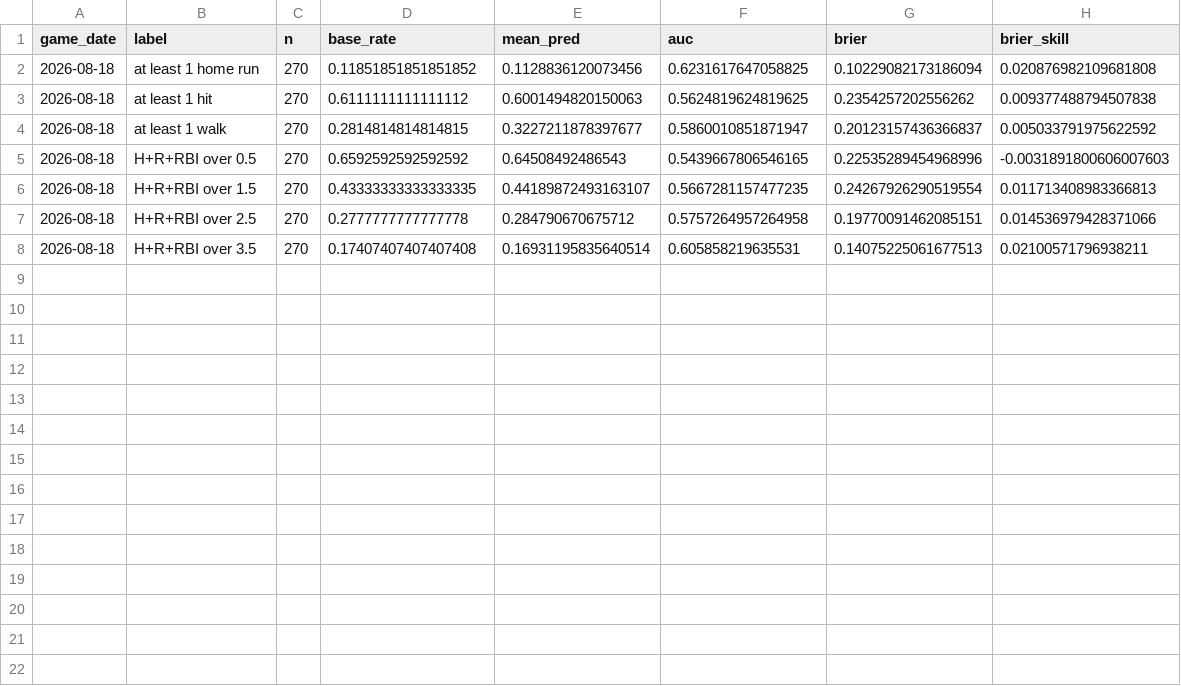
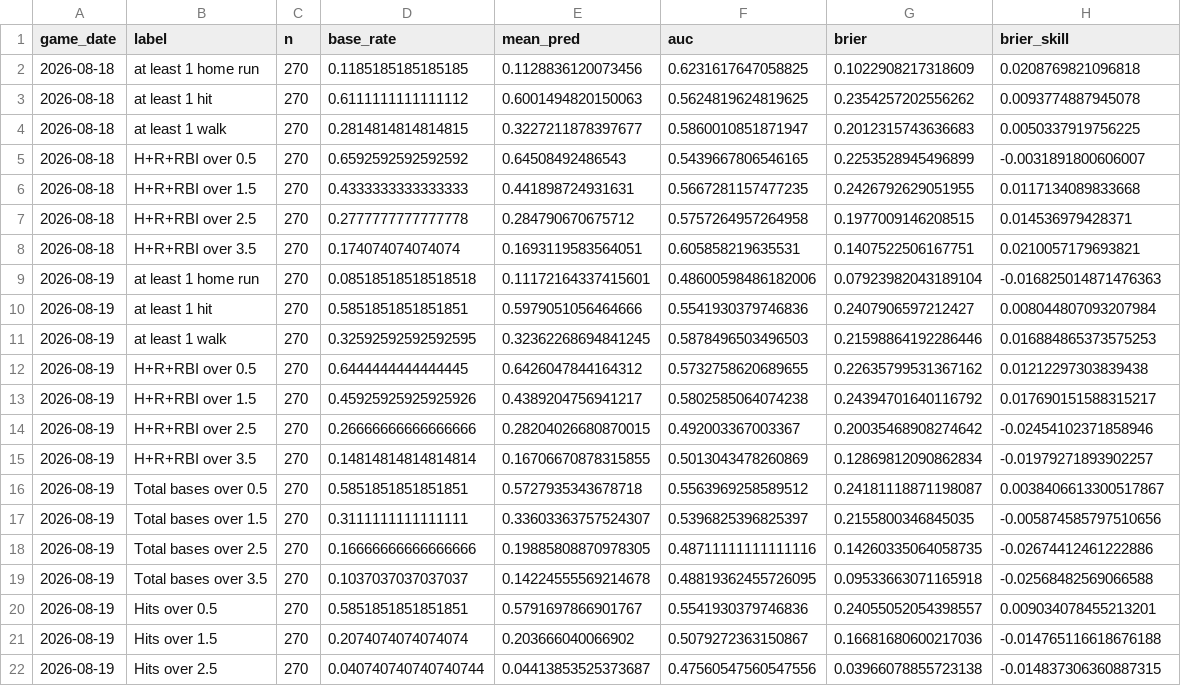
Before and after one commit to titan-trials/Base, a CSV file: cache/scoring_log.csv, drawn as a sheet.

```diff
--- a/cache/scoring_log.csv
+++ b/cache/scoring_log.csv
@@ -1,8 +1,22 @@
 game_date,label,n,base_rate,mean_pred,auc,brier,brier_skill
-2026-08-18,at least 1 home run,270,0.11851851851851852,0.1128836120073456,0.6231617647058825,0.10229082173186094,0.020876982109681808
-2026-08-18,at least 1 hit,270,0.6111111111111112,0.6001494820150063,0.5624819624819625,0.2354257202556262,0.009377488794507838
-2026-08-18,at least 1 walk,270,0.2814814814814815,0.3227211878397677,0.5860010851871947,0.20123157436366837,0.005033791975622592
-2026-08-18,H+R+RBI over 0.5,270,0.6592592592592592,0.64508492486543,0.5439667806546165,0.22535289454968996,-0.0031891800606007603
-2026-08-18,H+R+RBI over 1.5,270,0.43333333333333335,0.44189872493163107,0.5667281157477235,0.24267926290519554,0.011713408983366813
-2026-08-18,H+R+RBI over 2.5,270,0.2777777777777778,0.284790670675712,0.5757264957264958,0.19770091462085151,0.014536979428371066
-2026-08-18,H+R+RBI over 3.5,270,0.17407407407407408,0.16931195835640514,0.605858219635531,0.14075225061677513,0.02100571796938211
+2026-08-18,at least 1 home run,270,0.1185185185185185,0.1128836120073456,0.6231617647058825,0.1022908217318609,0.0208769821096818
+2026-08-18,at least 1 hit,270,0.6111111111111112,0.6001494820150063,0.5624819624819625,0.2354257202556262,0.0093774887945078
+2026-08-18,at least 1 walk,270,0.2814814814814815,0.3227211878397677,0.5860010851871947,0.2012315743636683,0.0050337919756225
+2026-08-18,H+R+RBI over 0.5,270,0.6592592592592592,0.64508492486543,0.5439667806546165,0.2253528945496899,-0.0031891800606007
+2026-08-18,H+R+RBI over 1.5,270,0.4333333333333333,0.441898724931631,0.5667281157477235,0.2426792629051955,0.0117134089833668
+2026-08-18,H+R+RBI over 2.5,270,0.2777777777777778,0.284790670675712,0.5757264957264958,0.1977009146208515,0.014536979428371
+2026-08-18,H+R+RBI over 3.5,270,0.174074074074074,0.1693119583564051,0.605858219635531,0.1407522506167751,0.0210057179693821
+2026-08-19,at least 1 home run,270,0.08518518518518518,0.11172164337415601,0.48600598486182006,0.07923982043189104,-0.016825014871476363
+2026-08-19,at least 1 hit,270,0.5851851851851851,0.5979051056464666,0.5541930379746836,0.2407906597212427,0.008044807093207984
+2026-08-19,at least 1 walk,270,0.32592592592592595,0.32362268694841245,0.5878496503496503,0.21598864192286446,0.016884865373575253
+2026-08-19,H+R+RBI over 0.5,270,0.6444444444444445,0.6426047844164312,0.5732758620689655,0.22635799531367162,0.01212297303839438
+2026-08-19,H+R+RBI over 1.5,270,0.45925925925925926,0.4389204756941217,0.5802585064074238,0.24394701640116792,0.017690151588315217
+2026-08-19,H+R+RBI over 2.5,270,0.26666666666666666,0.28204026680870015,0.492003367003367,0.20035468908274642,-0.02454102371858946
+2026-08-19,H+R+RBI over 3.5,270,0.14814814814814814,0.16706670878315855,0.5013043478260869,0.12869812090862834,-0.01979271893902257
+2026-08-19,Total bases over 0.5,270,0.5851851851851851,0.5727935343678718,0.5563969258589512,0.24181118871198087,0.0038406613300517867
+2026-08-19,Total bases over 1.5,270,0.3111111111111111,0.33603363757524307,0.5396825396825397,0.2155800346845035,-0.005874585797510656
+2026-08-19,Total bases over 2.5,270,0.16666666666666666,0.19885808870978305,0.48711111111111116,0.14260335064058735,-0.02674412461222886
+2026-08-19,Total bases over 3.5,270,0.1037037037037037,0.14224555569214678,0.48819362455726095,0.09533663071165918,-0.02568482569066588
+2026-08-19,Hits over 0.5,270,0.5851851851851851,0.5791697866901767,0.5541930379746836,0.24055052054398557,0.009034078455213201
+2026-08-19,Hits over 1.5,270,0.2074074074074074,0.203666040066902,0.5079272363150867,0.16681680600217036,-0.014765116618676188
+2026-08-19,Hits over 2.5,270,0.040740740740740744,0.04413853525373687,0.47560547560547556,0.03966078855723138,-0.014837306360887315
```
Also changed, not shown: 1 other file.
